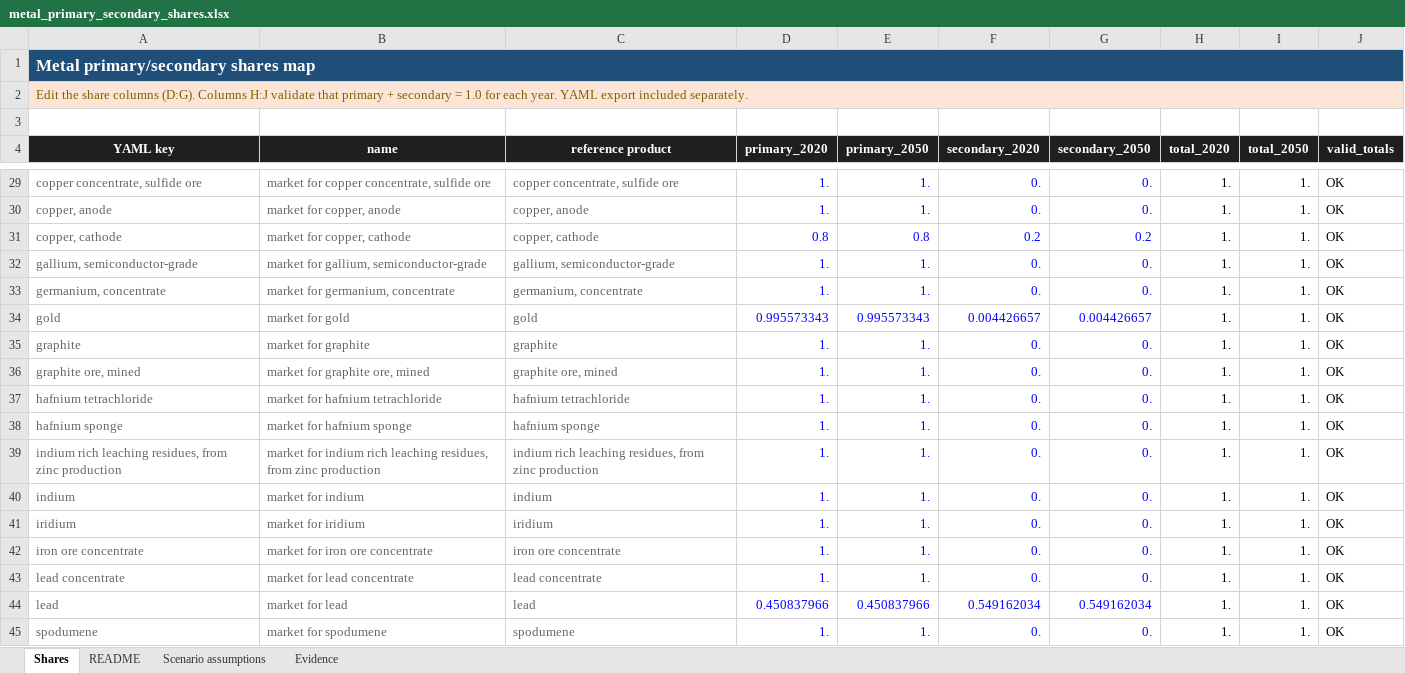
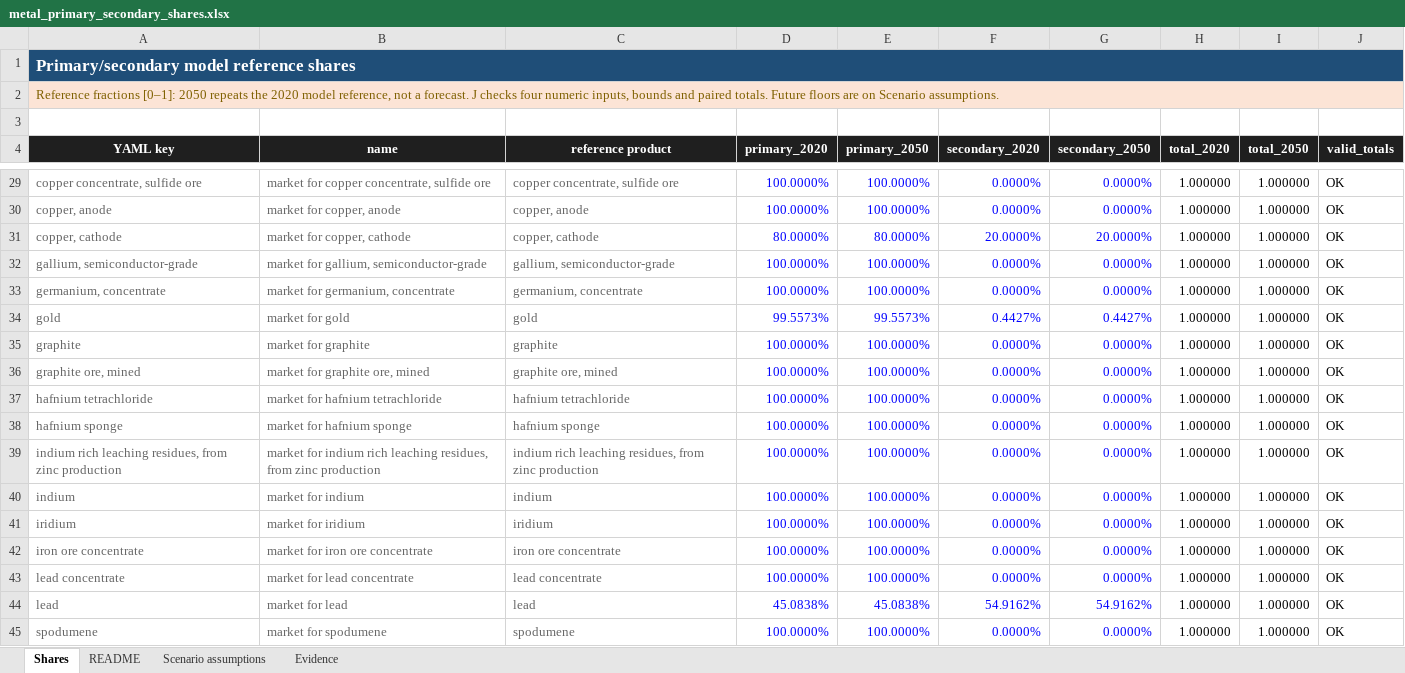
Before and after one commit to tomterlouw/lca_transience, an Excel workbook: primary_vs_secondary_metals/scenario_data/metal_primary_secondary_shares.xlsx, sheet Shares, drawn as a sheet; only a part is shown, gaps mark what is left out; values as stored, in another font and other column widths than the file's, no borders; conditional formats and table styles not drawn; the diff covers the shown part only; the diff names each change by its address in the sheet, - before the commit and + after, or states it on an @@ line.

```diff
--- a/primary_vs_secondary_metals/scenario_data/metal_primary_secondary_shares.xlsx (sheet Shares)
+++ b/primary_vs_secondary_metals/scenario_data/metal_primary_secondary_shares.xlsx (sheet Shares)
-A1 (YAML key): Metal primary/secondary shares map
+A1 (YAML key): Primary/secondary model reference shares
-A2 (YAML key): Edit the share columns (D:G). Columns H:J validate that primary + secondary = 1.0 for each year. YAML export included separately.
+A2 (YAML key): Reference fractions [0–1]: 2050 repeats the 2020 model reference, not a forecast. J checks four numeric inputs, bounds and paired totals. Future floors are on Scenario assumptions.
-D29:D30 (primary_2020): 1.
+D29:D30 (primary_2020): 100.0000%
-E29:E30 (primary_2050): 1.
+E29:E30 (primary_2050): 100.0000%
-F29:F30 (secondary_2020): 0.
+F29:F30 (secondary_2020): 0.0000%
-G29:G30 (secondary_2050): 0.
+G29:G30 (secondary_2050): 0.0000%
-H29:H45 (total_2020): 1.
+H29:H45 (total_2020): 1.000000
-I29:I45 (total_2050): 1.
+I29:I45 (total_2050): 1.000000
-D31 (primary_2020): 0.8
+D31 (primary_2020): 80.0000%
-E31 (primary_2050): 0.8
+E31 (primary_2050): 80.0000%
-F31 (secondary_2020): 0.2
+F31 (secondary_2020): 20.0000%
-G31 (secondary_2050): 0.2
+G31 (secondary_2050): 20.0000%
-D32:D33 (primary_2020): 1.
+D32:D33 (primary_2020): 100.0000%
-E32:E33 (primary_2050): 1.
+E32:E33 (primary_2050): 100.0000%
-F32:F33 (secondary_2020): 0.
+F32:F33 (secondary_2020): 0.0000%
-G32:G33 (secondary_2050): 0.
+G32:G33 (secondary_2050): 0.0000%
-D34 (primary_2020): 0.995573343
+D34 (primary_2020): 99.5573%
-E34 (primary_2050): 0.995573343
+E34 (primary_2050): 99.5573%
-F34 (secondary_2020): 0.004426657
+F34 (secondary_2020): 0.4427%
-G34 (secondary_2050): 0.004426657
+G34 (secondary_2050): 0.4427%
-D35:D43 (primary_2020): 1.
+D35:D43 (primary_2020): 100.0000%
-E35:E43 (primary_2050): 1.
+E35:E43 (primary_2050): 100.0000%
-F35:F43 (secondary_2020): 0.
+F35:F43 (secondary_2020): 0.0000%
-G35:G43 (secondary_2050): 0.
+G35:G43 (secondary_2050): 0.0000%
-D44 (primary_2020): 0.450837966
+D44 (primary_2020): 45.0838%
-E44 (primary_2050): 0.450837966
+E44 (primary_2050): 45.0838%
-F44 (secondary_2020): 0.549162034
+F44 (secondary_2020): 54.9162%
-G44 (secondary_2050): 0.549162034
+G44 (secondary_2050): 54.9162%
-D45 (primary_2020): 1.
+D45 (primary_2020): 100.0000%
-E45 (primary_2050): 1.
+E45 (primary_2050): 100.0000%
-F45 (secondary_2020): 0.
+F45 (secondary_2020): 0.0000%
-G45 (secondary_2050): 0.
+G45 (secondary_2050): 0.0000%
```
Also changed, not shown: 518 edited cells elsewhere in this sheet, sheet Evidence, sheet Scenario assumptions, sheet README, formulas that keep their value, 18 other files.
